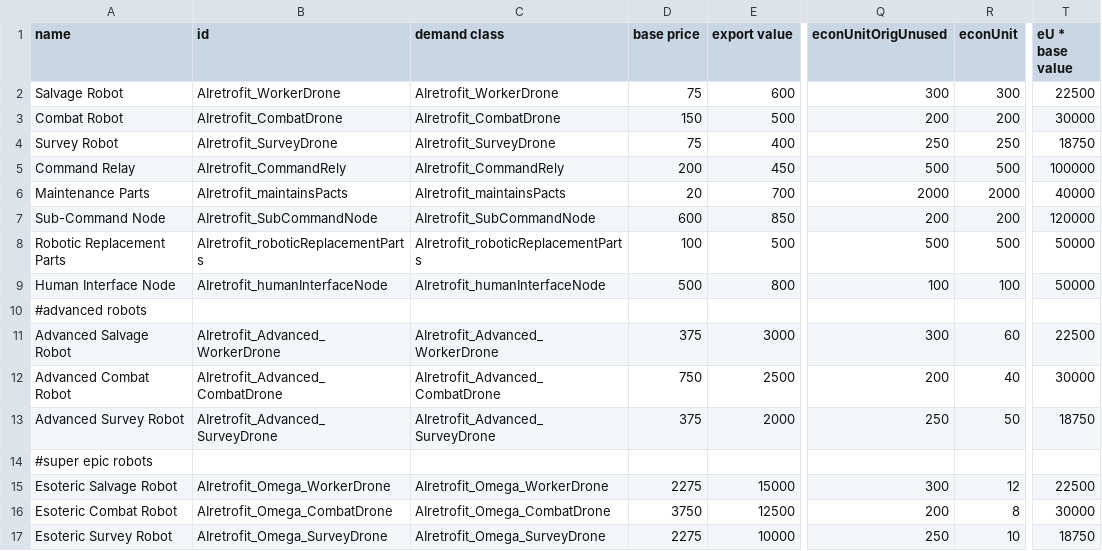
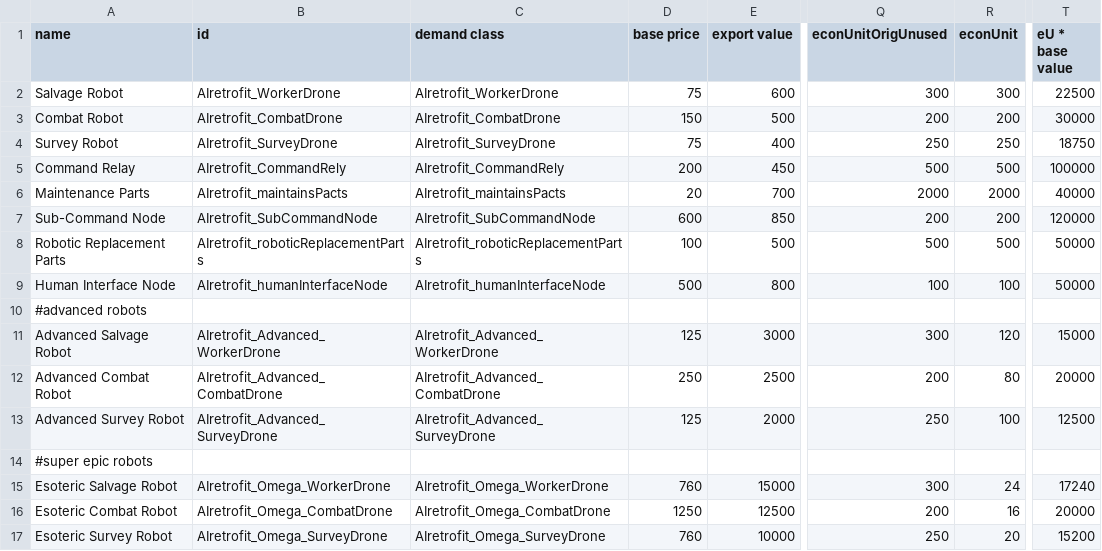
Before and after one commit to Alaricdragon/AIRetrofits, a CSV file: data/campaign/commodities.csv, drawn as a sheet; only a part is shown, gaps mark what is left out; the diff names each change by its address in the sheet, - before the commit and + after, or states it on an @@ line.

```diff
--- a/data/campaign/commodities.csv
+++ b/data/campaign/commodities.csv
-D11 (base price): 375
+D11 (base price): 125
-R11 (econUnit): 60
+R11 (econUnit): 120
-T11 (eU * base value): 22500
+T11 (eU * base value): 15000
-D12 (base price): 750
+D12 (base price): 250
-R12 (econUnit): 40
+R12 (econUnit): 80
-T12 (eU * base value): 30000
+T12 (eU * base value): 20000
-D13 (base price): 375
+D13 (base price): 125
-R13 (econUnit): 50
+R13 (econUnit): 100
-T13 (eU * base value): 18750
+T13 (eU * base value): 12500
-D15 (base price): 2275
+D15 (base price): 760
-R15 (econUnit): 12
+R15 (econUnit): 24
-T15 (eU * base value): 22500
+T15 (eU * base value): 17240
-D16 (base price): 3750
+D16 (base price): 1250
-R16 (econUnit): 8
+R16 (econUnit): 16
-T16 (eU * base value): 30000
+T16 (eU * base value): 20000
-D17 (base price): 2275
+D17 (base price): 760
-R17 (econUnit): 10
+R17 (econUnit): 20
-T17 (eU * base value): 18750
+T17 (eU * base value): 15200
```
Also changed, not shown: data/config/AIRetrofits/drop_group_links.csv, 11 other files.
